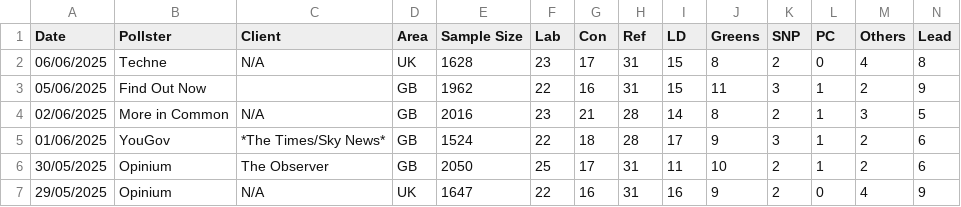
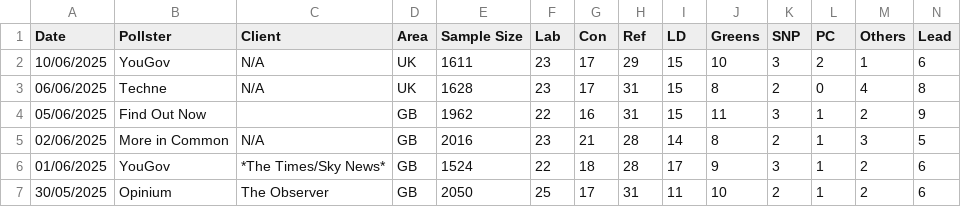
Before and after one commit to stock144/data-portfolio, a CSV file: Polling_project/polls.csv, drawn as a sheet; only a part is shown; the shorter side is filled out with more unchanged rows; the diff names each change by its address in the sheet, - before the commit and + after, or states it on an @@ line.

Commit message:
updated poll - yougov

```diff
--- a/Polling_project/polls.csv
+++ b/Polling_project/polls.csv
+row 2: 10/06/2025 | YouGov | N/A | UK | 1611 | 23 | 17 | 29 | 15 | 10 | 3 | 2 | 1 | 6
```
Also changed, not shown: 4 other files.
